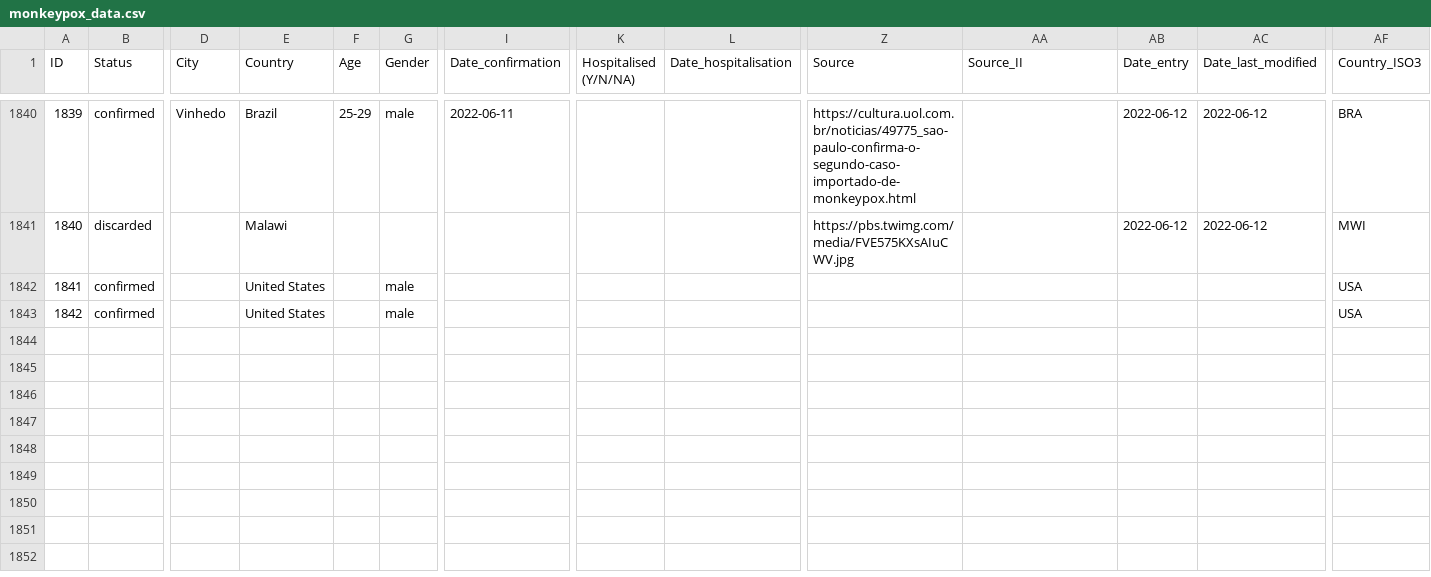
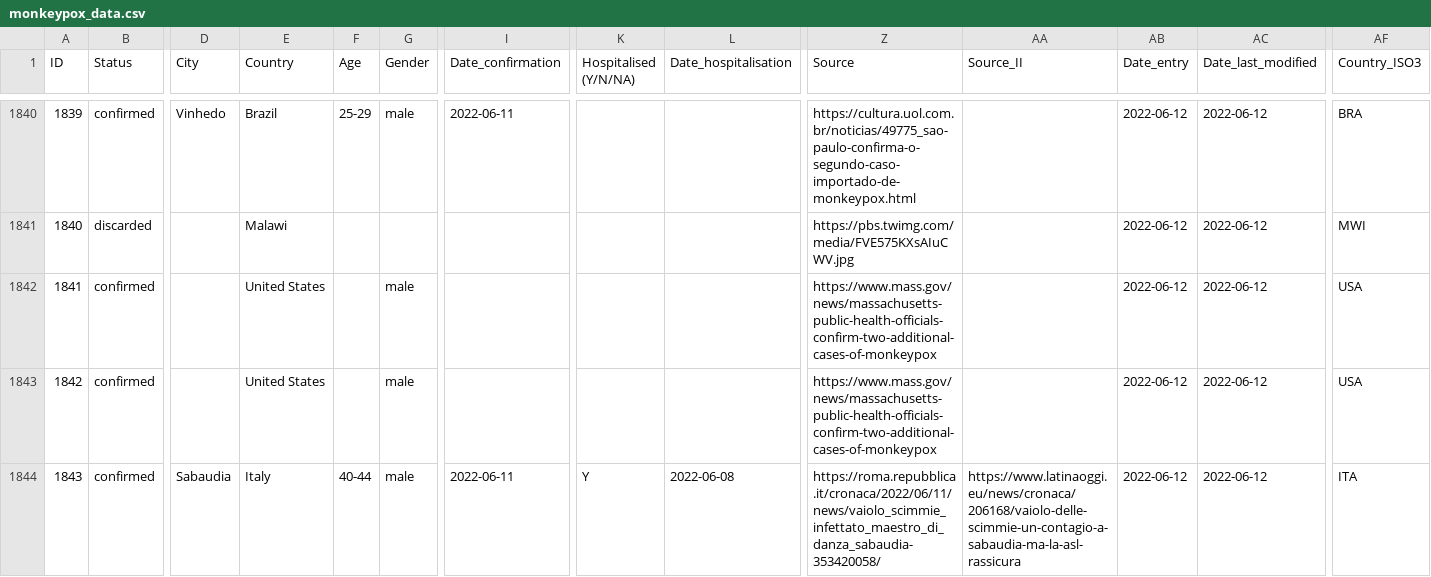
Before and after one commit to ZakariaBouguira/MonkeyPox, a CSV file: data/monkeypox_data.csv, drawn as a sheet; only a part is shown, gaps mark what is left out; rows hold the shown columns only; the diff names each change by its address in the sheet, - before the commit and + after, or states it on an @@ line.

```diff
--- a/data/monkeypox_data.csv
+++ b/data/monkeypox_data.csv
-Z1842:Z1843 (Source): (empty)
+Z1842:Z1843 (Source): https://www.mass.gov/news/massachusetts-public-health-officials-confirm-two-additional-cases-of-monkeypox
-AB1842:AB1843 (Date_entry): (empty)
+AB1842:AB1843 (Date_entry): 2022-06-12
-AC1842:AC1843 (Date_last_modified): (empty)
+AC1842:AC1843 (Date_last_modified): 2022-06-12
+row 1844: 1843 | confirmed | Sabaudia | Italy | 40-44 | male | 2022-06-11 | Y | 2022-06-08 | https://roma.repubblica.it/cronaca/2022/06/11/news/vaiolo_scimmie_infettato_maestro_di_danza_sabaudia-353420058/ | https://www.latinaoggi.eu/news/cronaca/206168/vaiolo-delle-scimmie-un-contagio-a-sabaudia-ma-la-asl-rassicura | 2022-06-12 | 2022-06-12 | ITA
```
Also changed, not shown: data/by_country/monkeypox_time_series_Italy.csv, data/by_country/monkeypox_time_series_World.csv, 10 other files.
